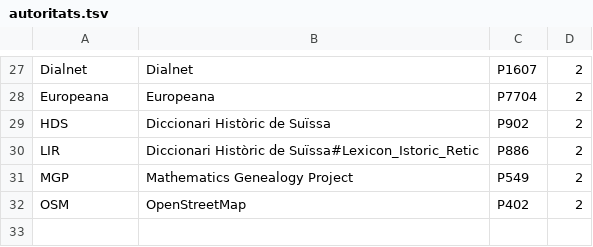
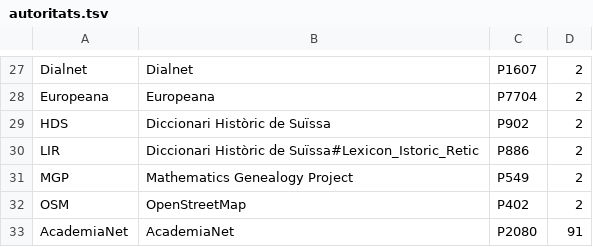
Before and after one commit to toniher/wikidata-pylisting, a TSV file: conf/autoritats.tsv, drawn as a sheet; only a part is shown, gaps mark what is left out; the diff names each change by its address in the sheet, - before the commit and + after, or states it on an @@ line.

Commit message:
adding academiaNet

```diff
--- a/conf/autoritats.tsv
+++ b/conf/autoritats.tsv
+row 33: AcademiaNet | AcademiaNet | P2080 | 91
```
Also changed, not shown: 1 other file.
